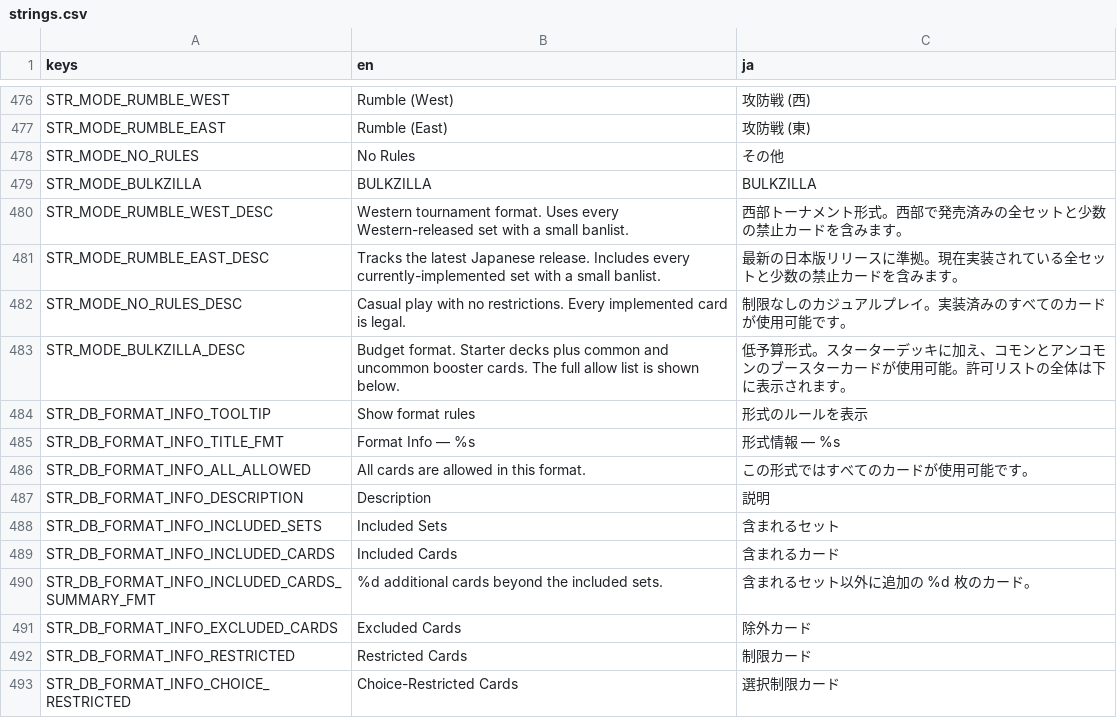
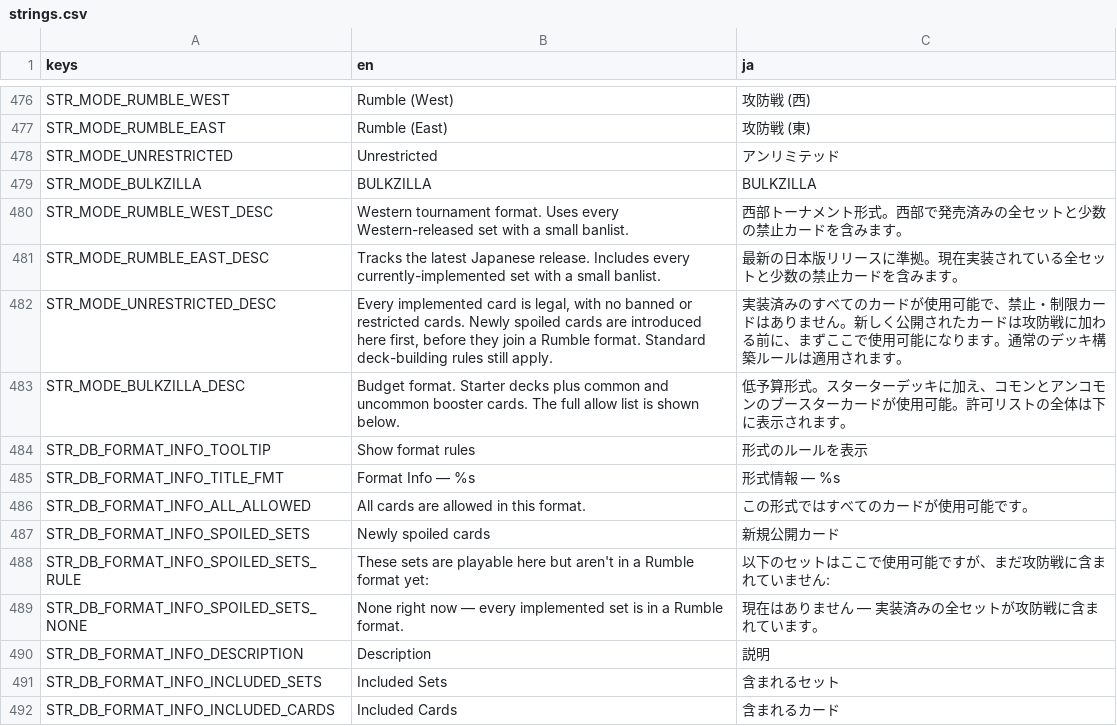
Before and after one commit to hunterdurbin/godzilla-sim, a CSV file: translations/strings.csv, drawn as a sheet; only a part is shown, gaps mark what is left out; the shorter side is filled out with more unchanged rows.

```diff
--- a/translations/strings.csv
+++ b/translations/strings.csv
@@ -529,3 +529,3 @@ STR_MODE_RUMBLE_WEST,Rumble (West),攻防戦 (西)
 STR_MODE_RUMBLE_EAST,Rumble (East),攻防戦 (東)
-STR_MODE_NO_RULES,No Rules,その他
+STR_MODE_UNRESTRICTED,Unrestricted,アンリミテッド
 STR_MODE_BULKZILLA,BULKZILLA,BULKZILLA
@@ -533,3 +533,3 @@ STR_MODE_RUMBLE_WEST_DESC,Western tournament format. Uses every Western-released
 STR_MODE_RUMBLE_EAST_DESC,Tracks the latest Japanese release. Includes every currently-implemented set with a small banlist.,最新の日本版リリースに準拠。現在実装されている全セットと少数の禁止カードを含みます。
-STR_MODE_NO_RULES_DESC,Casual play with no restrictions. Every implemented card is legal.,制限なしのカジュアルプレイ。実装済みのすべてのカードが使用可能です。
+STR_MODE_UNRESTRICTED_DESC,"Every implemented card is legal, with no banned or restricted cards. Newly spoiled cards are introduced here first, before they join a Rumble format. Standard deck-building rules still apply.",実装済みのすべてのカードが使用可能で、禁止・制限カードはありません。新しく公開されたカードは攻防戦に加わる前に、まずここで使用可能になります。通常のデッキ構築ルールは適用されます。
 STR_MODE_BULKZILLA_DESC,Budget format. Starter decks plus common and uncommon booster cards. The full allow list is shown below.,低予算形式。スターターデッキに加え、コモンとアンコモンのブースターカードが使用可能。許可リストの全体は下に表示されます。
@@ -538,2 +538,5 @@ STR_DB_FORMAT_INFO_TITLE_FMT,Format Info — %s,形式情報 — %s
 STR_DB_FORMAT_INFO_ALL_ALLOWED,All cards are allowed in this format.,この形式ではすべてのカードが使用可能です。
+STR_DB_FORMAT_INFO_SPOILED_SETS,Newly spoiled cards,新規公開カード
+STR_DB_FORMAT_INFO_SPOILED_SETS_RULE,These sets are playable here but aren't in a Rumble format yet:,以下のセットはここで使用可能ですが、まだ攻防戦に含まれていません:
+STR_DB_FORMAT_INFO_SPOILED_SETS_NONE,None right now — every implemented set is in a Rumble format.,現在はありません — 実装済みの全セットが攻防戦に含まれています。
 STR_DB_FORMAT_INFO_DESCRIPTION,Description,説明
```
Also changed, not shown: 10 other files.
